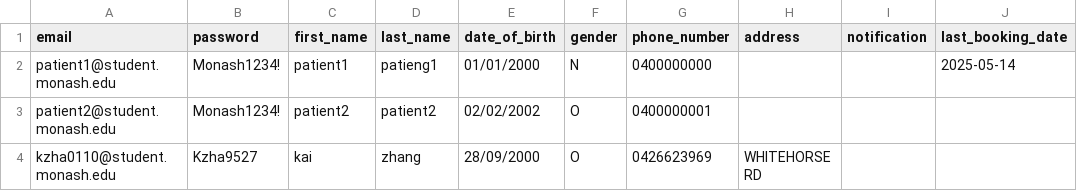
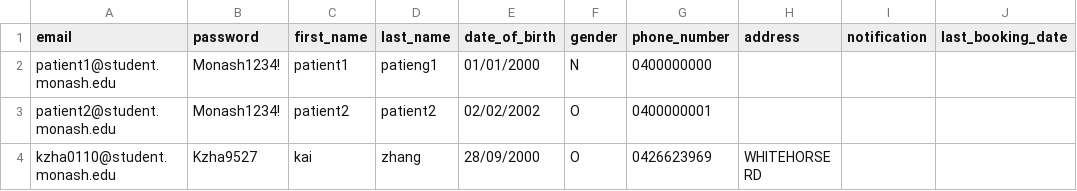
Before and after one commit to EricDai0912/FIT5136_Group6, a CSV file: patient.csv, drawn as a sheet.

```diff
--- a/patient.csv
+++ b/patient.csv
@@ -1,3 +1,3 @@
 email,password,first_name,last_name,date_of_birth,gender,phone_number,address,notification,last_booking_date
-patient1@student.monash.edu,Monash1234!,patient1,patieng1,01/01/2000,N,0400000000,,,2025-05-14
+patient1@student.monash.edu,Monash1234!,patient1,patieng1,01/01/2000,N,0400000000,,,
 patient2@student.monash.edu,Monash1234!,patient2,patient2,02/02/2002,O,0400000001,,,
```
Also changed, not shown: appointments.csv, 2 other files.
